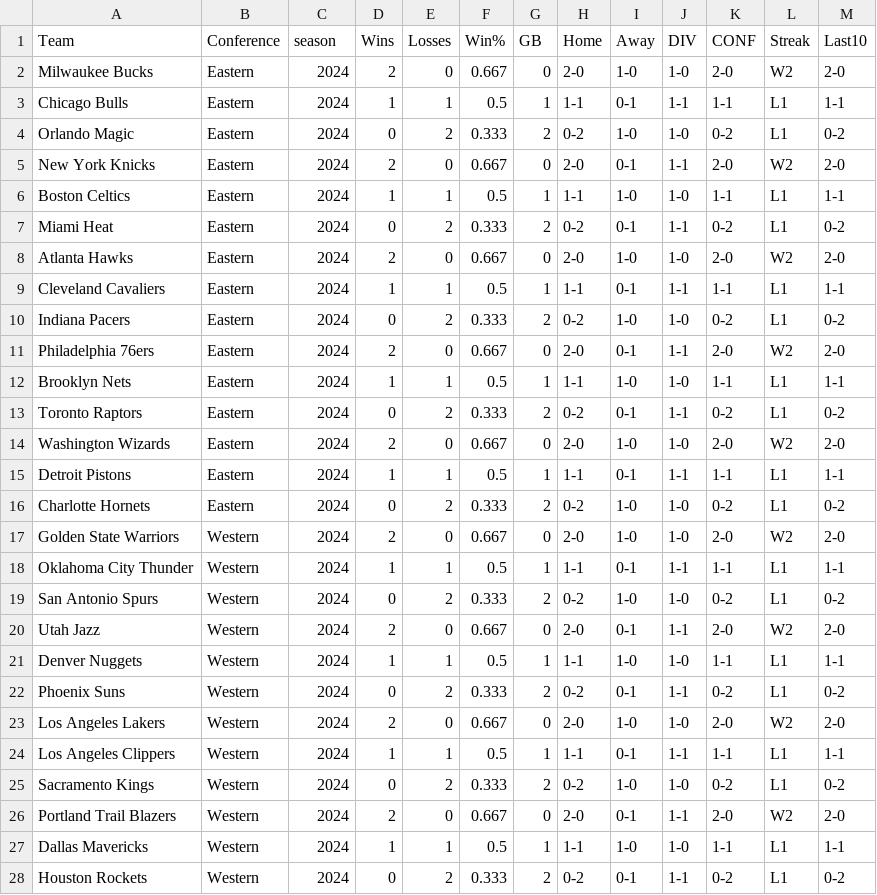
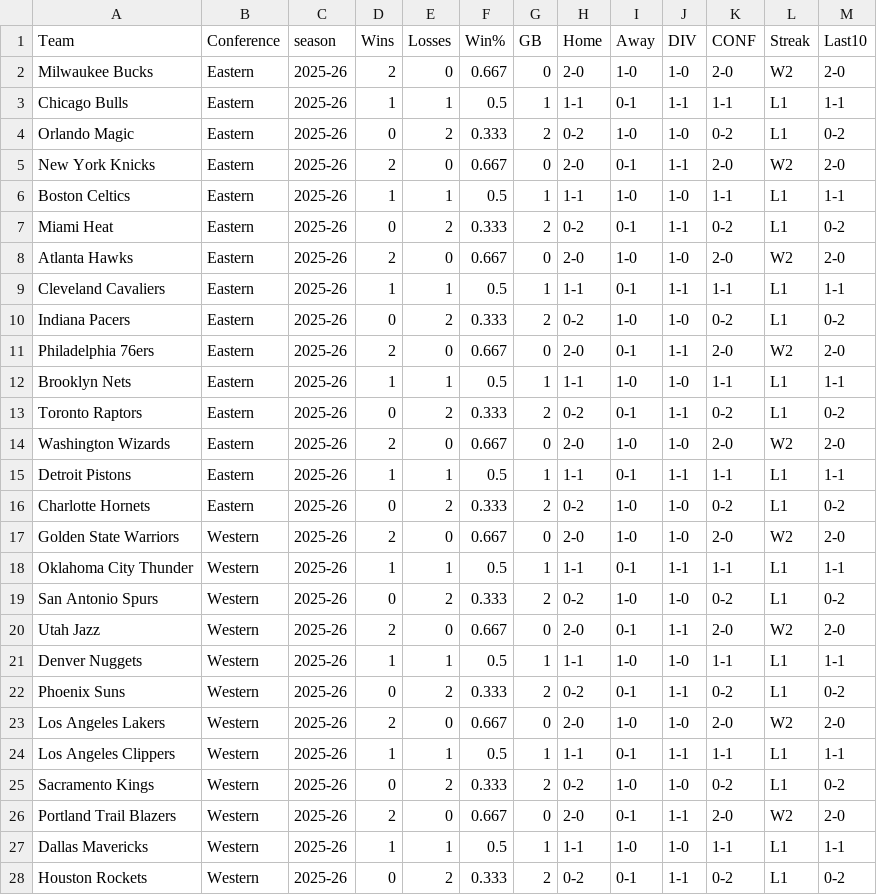
Before and after one commit to kjsvbshk/Tesis, a CSV file: Scrapping/nba/data/raw/standings/2025-26.csv, drawn as a sheet; only a part is shown; the diff covers the shown part only.

```diff
--- a/Scrapping/nba/data/raw/standings/2025-26.csv
+++ b/Scrapping/nba/data/raw/standings/2025-26.csv
@@ -1,28 +1,28 @@
 Team,Conference,season,Wins,Losses,Win%,GB,Home,Away,DIV,CONF,Streak,Last10
-Milwaukee Bucks,Eastern,2024,2,0,0.667,0,2-0,1-0,1-0,2-0,W2,2-0
-Chicago Bulls,Eastern,2024,1,1,0.5,1,1-1,0-1,1-1,1-1,L1,1-1
-Orlando Magic,Eastern,2024,0,2,0.333,2,0-2,1-0,1-0,0-2,L1,0-2
-New York Knicks,Eastern,2024,2,0,0.667,0,2-0,0-1,1-1,2-0,W2,2-0
-Boston Celtics,Eastern,2024,1,1,0.5,1,1-1,1-0,1-0,1-1,L1,1-1
-Miami Heat,Eastern,2024,0,2,0.333,2,0-2,0-1,1-1,0-2,L1,0-2
-Atlanta Hawks,Eastern,2024,2,0,0.667,0,2-0,1-0,1-0,2-0,W2,2-0
-Cleveland Cavaliers,Eastern,2024,1,1,0.5,1,1-1,0-1,1-1,1-1,L1,1-1
-Indiana Pacers,Eastern,2024,0,2,0.333,2,0-2,1-0,1-0,0-2,L1,0-2
-Philadelphia 76ers,Eastern,2024,2,0,0.667,0,2-0,0-1,1-1,2-0,W2,2-0
-Brooklyn Nets,Eastern,2024,1,1,0.5,1,1-1,1-0,1-0,1-1,L1,1-1
-Toronto Raptors,Eastern,2024,0,2,0.333,2,0-2,0-1,1-1,0-2,L1,0-2
-Washington Wizards,Eastern,2024,2,0,0.667,0,2-0,1-0,1-0,2-0,W2,2-0
-Detroit Pistons,Eastern,2024,1,1,0.5,1,1-1,0-1,1-1,1-1,L1,1-1
-Charlotte Hornets,Eastern,2024,0,2,0.333,2,0-2,1-0,1-0,0-2,L1,0-2
-Golden State Warriors,Western,2024,2,0,0.667,0,2-0,1-0,1-0,2-0,W2,2-0
-Oklahoma City Thunder,Western,2024,1,1,0.5,1,1-1,0-1,1-1,1-1,L1,1-1
-San Antonio Spurs,Western,2024,0,2,0.333,2,0-2,1-0,1-0,0-2,L1,0-2
-Utah Jazz,Western,2024,2,0,0.667,0,2-0,0-1,1-1,2-0,W2,2-0
-Denver Nuggets,Western,2024,1,1,0.5,1,1-1,1-0,1-0,1-1,L1,1-1
-Phoenix Suns,Western,2024,0,2,0.333,2,0-2,0-1,1-1,0-2,L1,0-2
-Los Angeles Lakers,Western,2024,2,0,0.667,0,2-0,1-0,1-0,2-0,W2,2-0
-Los Angeles Clippers,Western,2024,1,1,0.5,1,1-1,0-1,1-1,1-1,L1,1-1
-Sacramento Kings,Western,2024,0,2,0.333,2,0-2,1-0,1-0,0-2,L1,0-2
-Portland Trail Blazers,Western,2024,2,0,0.667,0,2-0,0-1,1-1,2-0,W2,2-0
-Dallas Mavericks,Western,2024,1,1,0.5,1,1-1,1-0,1-0,1-1,L1,1-1
-Houston Rockets,Western,2024,0,2,0.333,2,0-2,0-1,1-1,0-2,L1,0-2
+Milwaukee Bucks,Eastern,2025-26,2,0,0.667,0,2-0,1-0,1-0,2-0,W2,2-0
+Chicago Bulls,Eastern,2025-26,1,1,0.5,1,1-1,0-1,1-1,1-1,L1,1-1
+Orlando Magic,Eastern,2025-26,0,2,0.333,2,0-2,1-0,1-0,0-2,L1,0-2
+New York Knicks,Eastern,2025-26,2,0,0.667,0,2-0,0-1,1-1,2-0,W2,2-0
+Boston Celtics,Eastern,2025-26,1,1,0.5,1,1-1,1-0,1-0,1-1,L1,1-1
+Miami Heat,Eastern,2025-26,0,2,0.333,2,0-2,0-1,1-1,0-2,L1,0-2
+Atlanta Hawks,Eastern,2025-26,2,0,0.667,0,2-0,1-0,1-0,2-0,W2,2-0
+Cleveland Cavaliers,Eastern,2025-26,1,1,0.5,1,1-1,0-1,1-1,1-1,L1,1-1
+Indiana Pacers,Eastern,2025-26,0,2,0.333,2,0-2,1-0,1-0,0-2,L1,0-2
+Philadelphia 76ers,Eastern,2025-26,2,0,0.667,0,2-0,0-1,1-1,2-0,W2,2-0
+Brooklyn Nets,Eastern,2025-26,1,1,0.5,1,1-1,1-0,1-0,1-1,L1,1-1
+Toronto Raptors,Eastern,2025-26,0,2,0.333,2,0-2,0-1,1-1,0-2,L1,0-2
+Washington Wizards,Eastern,2025-26,2,0,0.667,0,2-0,1-0,1-0,2-0,W2,2-0
+Detroit Pistons,Eastern,2025-26,1,1,0.5,1,1-1,0-1,1-1,1-1,L1,1-1
+Charlotte Hornets,Eastern,2025-26,0,2,0.333,2,0-2,1-0,1-0,0-2,L1,0-2
+Golden State Warriors,Western,2025-26,2,0,0.667,0,2-0,1-0,1-0,2-0,W2,2-0
+Oklahoma City Thunder,Western,2025-26,1,1,0.5,1,1-1,0-1,1-1,1-1,L1,1-1
+San Antonio Spurs,Western,2025-26,0,2,0.333,2,0-2,1-0,1-0,0-2,L1,0-2
+Utah Jazz,Western,2025-26,2,0,0.667,0,2-0,0-1,1-1,2-0,W2,2-0
+Denver Nuggets,Western,2025-26,1,1,0.5,1,1-1,1-0,1-0,1-1,L1,1-1
+Phoenix Suns,Western,2025-26,0,2,0.333,2,0-2,0-1,1-1,0-2,L1,0-2
+Los Angeles Lakers,Western,2025-26,2,0,0.667,0,2-0,1-0,1-0,2-0,W2,2-0
+Los Angeles Clippers,Western,2025-26,1,1,0.5,1,1-1,0-1,1-1,1-1,L1,1-1
+Sacramento Kings,Western,2025-26,0,2,0.333,2,0-2,1-0,1-0,0-2,L1,0-2
+Portland Trail Blazers,Western,2025-26,2,0,0.667,0,2-0,0-1,1-1,2-0,W2,2-0
+Dallas Mavericks,Western,2025-26,1,1,0.5,1,1-1,1-0,1-0,1-1,L1,1-1
+Houston Rockets,Western,2025-26,0,2,0.333,2,0-2,0-1,1-1,0-2,L1,0-2
```
Also changed, not shown: 3 edited cells elsewhere in this file, 32 other files.
